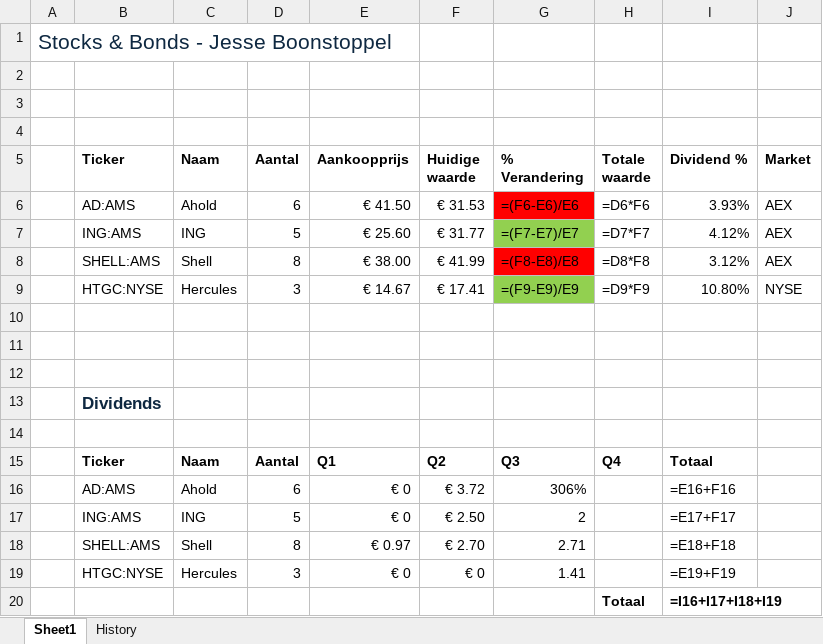
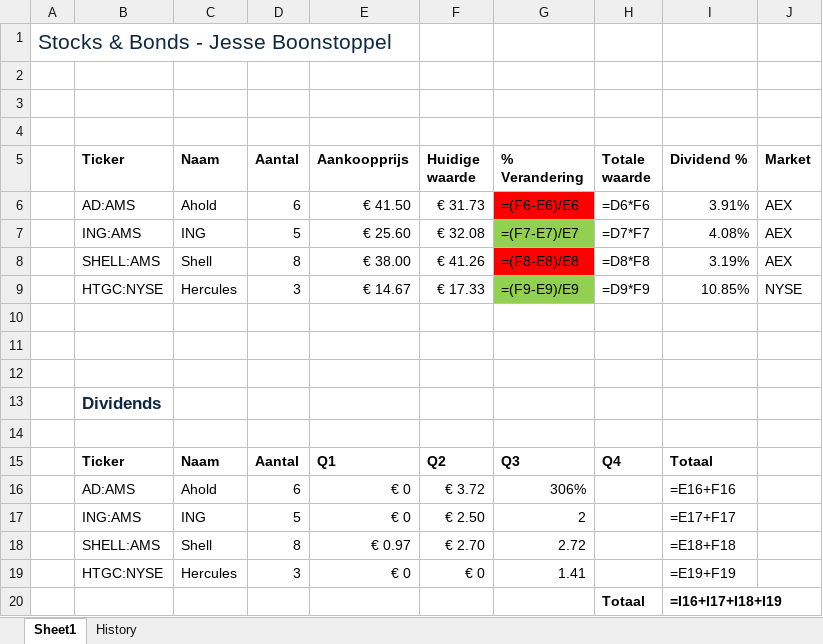
Before and after one commit to JesseBoonstoppel/my-first-repo, an Excel workbook: data/portfolio.xlsx, sheet Sheet1, drawn as a sheet; values as stored, in another font and other column widths than the file's, no borders; formulas without a stored value are shown as written; the diff names each change by its address in the sheet, - before the commit and + after, or states it on an @@ line.

```diff
--- a/data/portfolio.xlsx (sheet Sheet1)
+++ b/data/portfolio.xlsx (sheet Sheet1)
-F6 (Huidige waarde): € 31.53
+F6 (Huidige waarde): € 31.73
-I6 (Dividend %): 3.93%
+I6 (Dividend %): 3.91%
-F7 (Huidige waarde): € 31.77
+F7 (Huidige waarde): € 32.08
-I7 (Dividend %): 4.12%
+I7 (Dividend %): 4.08%
-F8 (Huidige waarde): € 41.99
+F8 (Huidige waarde): € 41.26
-I8 (Dividend %): 3.12%
+I8 (Dividend %): 3.19%
-F9 (Huidige waarde): € 17.41
+F9 (Huidige waarde): € 17.33
-I9 (Dividend %): 10.80%
+I9 (Dividend %): 10.85%
-G18 (% Verandering): 2.71
+G18 (% Verandering): 2.72
```
Also changed, not shown: sheet History.
